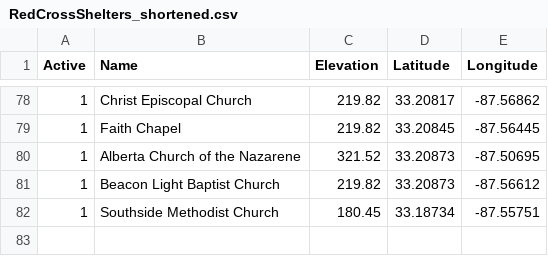
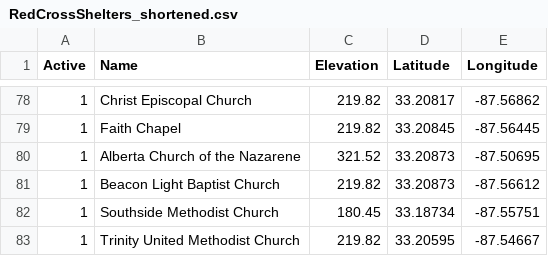
Before and after one commit to pjruess/mikecp11.github.io, a CSV file: RedCrossShelters_shortened.csv, drawn as a sheet; only a part is shown, gaps mark what is left out; the diff names each change by its address in the sheet, - before the commit and + after, or states it on an @@ line.

```diff
--- a/RedCrossShelters_shortened.csv
+++ b/RedCrossShelters_shortened.csv
+row 83: 1 | Trinity United Methodist Church | 219.82 | 33.20595 | -87.54667
```
Also changed, not shown: 3 other files.
